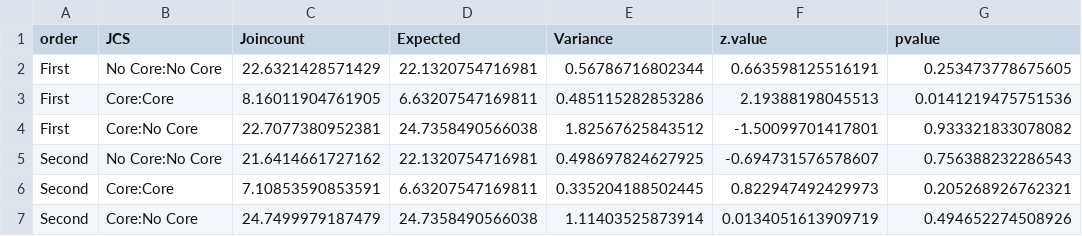
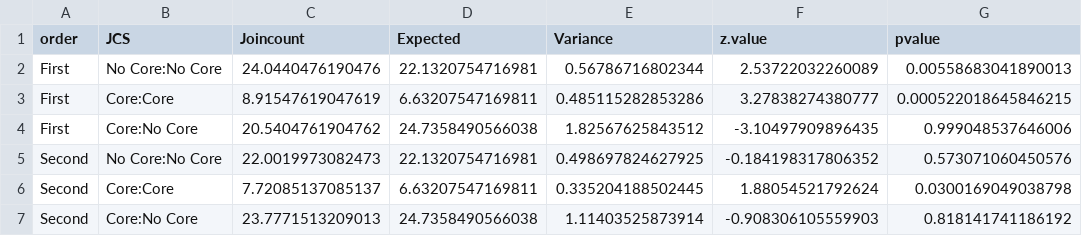
Before and after one commit to rsbivand/LICD_article, a CSV file: barmose_jc_out.csv, drawn as a sheet.

```diff
--- a/barmose_jc_out.csv
+++ b/barmose_jc_out.csv
@@ -1,7 +1,7 @@
 "order","JCS","Joincount","Expected","Variance","z.value","pvalue"
-"First","No Core:No Core",22.6321428571429,22.1320754716981,0.56786716802344,0.663598125516191,0.253473778675605
-"First","Core:Core",8.16011904761905,6.63207547169811,0.485115282853286,2.19388198045513,0.0141219475751536
-"First","Core:No Core",22.7077380952381,24.7358490566038,1.82567625843512,-1.50099701417801,0.933321833078082
-"Second","No Core:No Core",21.6414661727162,22.1320754716981,0.498697824627925,-0.694731576578607,0.756388232286543
-"Second","Core:Core",7.10853590853591,6.63207547169811,0.335204188502445,0.822947492429973,0.205268926762321
-"Second","Core:No Core",24.7499979187479,24.7358490566038,1.11403525873914,0.0134051613909719,0.494652274508926
+"First","No Core:No Core",24.0440476190476,22.1320754716981,0.56786716802344,2.53722032260089,0.00558683041890013
+"First","Core:Core",8.91547619047619,6.63207547169811,0.485115282853286,3.27838274380777,0.000522018645846215
+"First","Core:No Core",20.5404761904762,24.7358490566038,1.82567625843512,-3.10497909896435,0.999048537646006
+"Second","No Core:No Core",22.0019973082473,22.1320754716981,0.498697824627925,-0.184198317806352,0.573071060450576
+"Second","Core:Core",7.72085137085137,6.63207547169811,0.335204188502445,1.88054521792624,0.0300169049038798
+"Second","Core:No Core",23.7771513209013,24.7358490566038,1.11403525873914,-0.908306105559903,0.818141741186192
```
Also changed, not shown: 9 other files.
